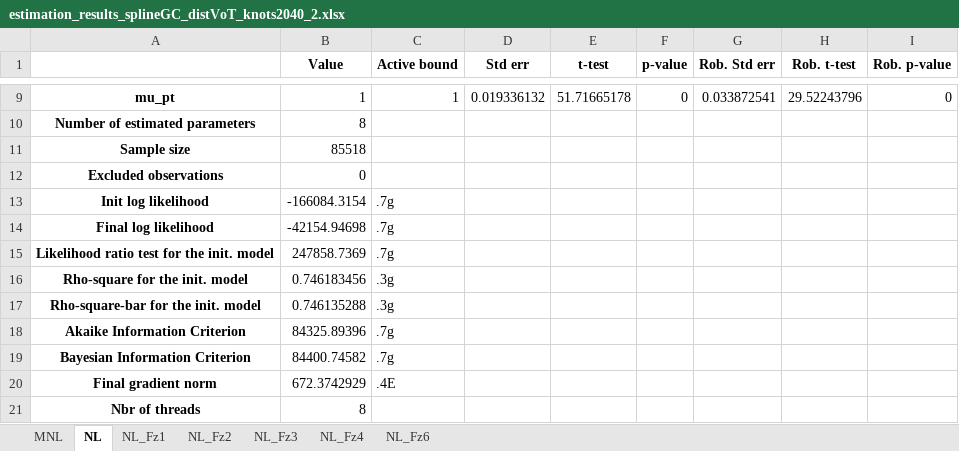
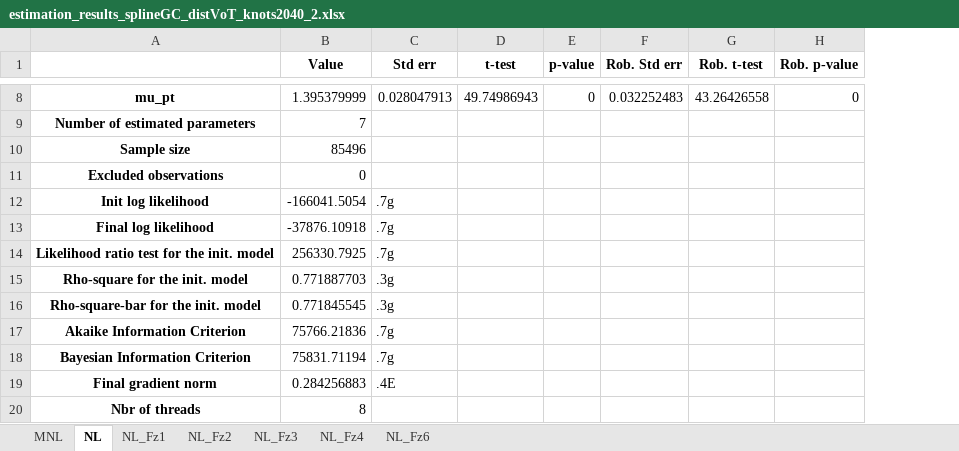
Before and after one commit to marlinarnz/quetzal_germany, an Excel workbook: input/estimation_results_splineGC_distVoT_knots2040_2.xlsx, sheet NL, drawn as a sheet; only a part is shown, gaps mark what is left out; values as stored, in another font and other column widths than the file's, no borders; removed rows and columns are numbered as before the commit, all else as after; the diff covers the shown part only; the diff names each change by its address in the sheet, - before the commit and + after, or states it on an @@ line.

```diff
--- a/input/estimation_results_splineGC_distVoT_knots2040_2.xlsx (sheet NL)
+++ b/input/estimation_results_splineGC_distVoT_knots2040_2.xlsx (sheet NL)
-column C (Active bound), rows 9-20: 1 |  |  |  | .7g | .7g | .7g | .3g | .3g | .7g | .7g | .4E
-B8 (Value): 1
+B8 (Value): 1.395379999
-C8 (Std err): 0.019336132
+C8 (Std err): 0.028047913
-D8 (t-test): 51.71665178
+D8 (t-test): 49.74986943
-F8 (Rob. Std err): 0.033872541
+F8 (Rob. Std err): 0.032252483
-G8 (Rob. t-test): 29.52243796
+G8 (Rob. t-test): 43.26426558
-B9 (Value): 8
+B9 (Value): 7
-B10 (Value): 85518
+B10 (Value): 85496
-B12 (Value): -166084.3154
+B12 (Value): -166041.5054
-C12:C14 (Std err): (empty)
+C12:C14 (Std err): .7g
-B13 (Value): -42154.94698
+B13 (Value): -37876.10918
-B14 (Value): 247858.7369
+B14 (Value): 256330.7925
-B15 (Value): 0.746183456
+B15 (Value): 0.771887703
-C15:C16 (Std err): (empty)
+C15:C16 (Std err): .3g
-B16 (Value): 0.746135288
+B16 (Value): 0.771845545
-B17 (Value): 84325.89396
+B17 (Value): 75766.21836
-C17:C18 (Std err): (empty)
+C17:C18 (Std err): .7g
-B18 (Value): 84400.74582
+B18 (Value): 75831.71194
-B19 (Value): 672.3742929
+B19 (Value): 0.284256883
-C19 (Std err): (empty)
+C19 (Std err): .4E
```
Also changed, not shown: 1 removed row and 30 edited cells elsewhere in this sheet, sheet NL_Fz2, sheet NL_Fz4, sheet NL_Fz3, sheet NL_Fz6, sheet NL_Fz1, sheet MNL, 14 other files.
